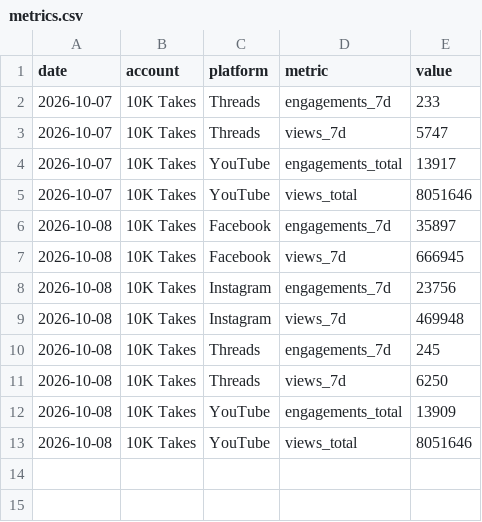
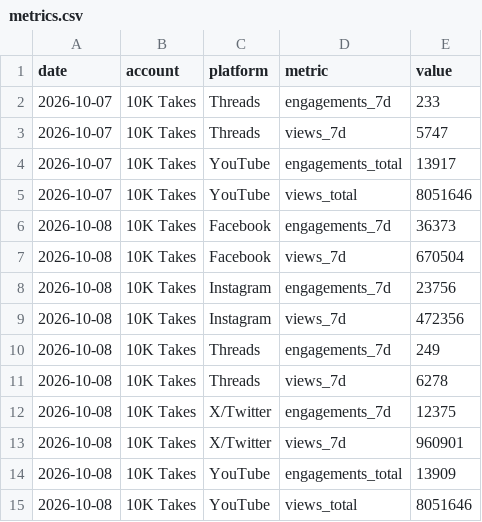
Before and after one commit to 10000takes/10k-takes-data, a CSV file: metrics.csv, drawn as a sheet.

Commit message:
Follower snapshot 2026-10-08

```diff
--- a/metrics.csv
+++ b/metrics.csv
@@ -5,8 +5,10 @@ date,account,platform,metric,value
 2026-10-07,10K Takes,YouTube,views_total,8051646
-2026-10-08,10K Takes,Facebook,engagements_7d,35897
-2026-10-08,10K Takes,Facebook,views_7d,666945
+2026-10-08,10K Takes,Facebook,engagements_7d,36373
+2026-10-08,10K Takes,Facebook,views_7d,670504
 2026-10-08,10K Takes,Instagram,engagements_7d,23756
-2026-10-08,10K Takes,Instagram,views_7d,469948
-2026-10-08,10K Takes,Threads,engagements_7d,245
-2026-10-08,10K Takes,Threads,views_7d,6250
+2026-10-08,10K Takes,Instagram,views_7d,472356
+2026-10-08,10K Takes,Threads,engagements_7d,249
+2026-10-08,10K Takes,Threads,views_7d,6278
+2026-10-08,10K Takes,X/Twitter,engagements_7d,12375
+2026-10-08,10K Takes,X/Twitter,views_7d,960901
 2026-10-08,10K Takes,YouTube,engagements_total,13909
```
